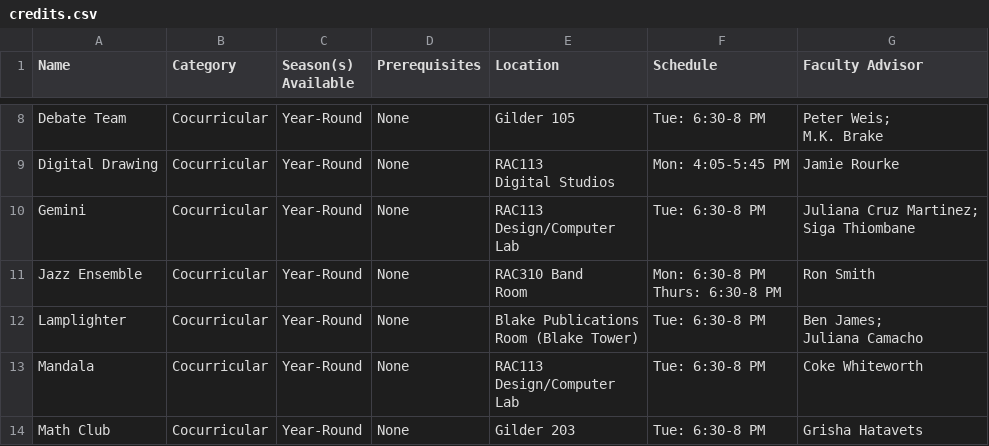
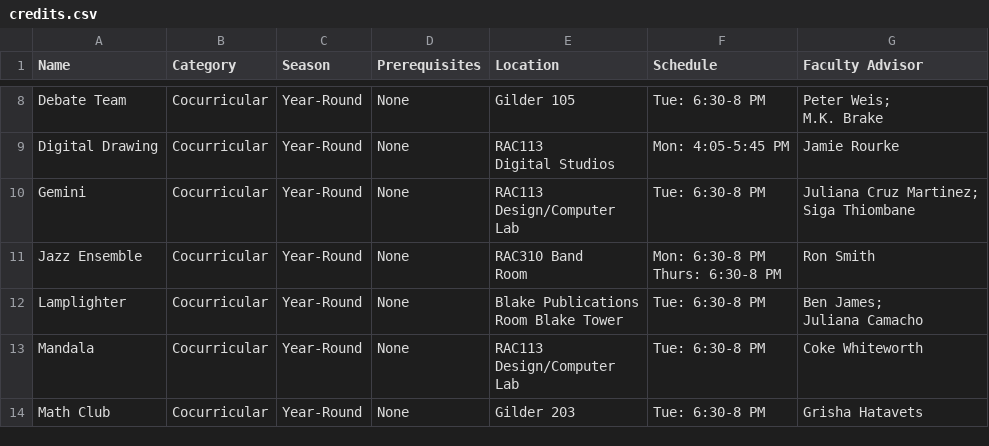
Before and after one commit to d3ltaV/NMH-Navigator, a CSV file: app/data/credits.csv, drawn as a sheet; only a part is shown, gaps mark what is left out; the diff covers the shown part only.

```diff
--- a/app/data/credits.csv
+++ b/app/data/credits.csv
@@ -1 +1 @@
-Name,Category,Season(s) Available,Prerequisites,Location,Schedule,Faculty Advisor
+Name,Category,Season,Prerequisites,Location,Schedule,Faculty Advisor
@@ -42,5 +42,5 @@ Room","Mon: 6:30-8 PM
 Thurs: 6:30-8 PM",Ron Smith
-Lamplighter,Cocurricular,Year-Round,None,"Blake Publications
-Room (Blake Tower)",Tue: 6:30-8 PM,"Ben James;
-Juliana Camacho"
+Lamplighter,Cocurricular,Year-Round,None,"Blake Publications
+Room Blake Tower",Tue: 6:30-8 PM,"Ben James;
+Juliana Camacho"
 Mandala,Cocurricular,Year-Round,None,"RAC113
```
Also changed, not shown: 14 edited cells elsewhere in this file, app/data/classes.csv, 34 other files.
